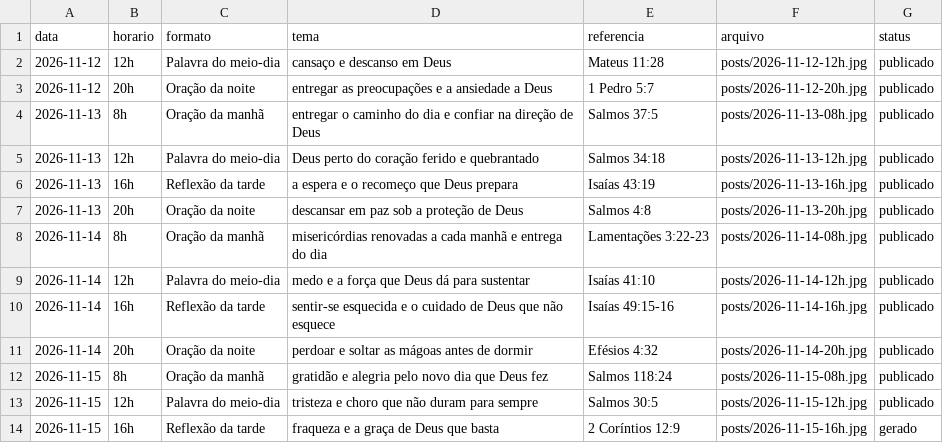
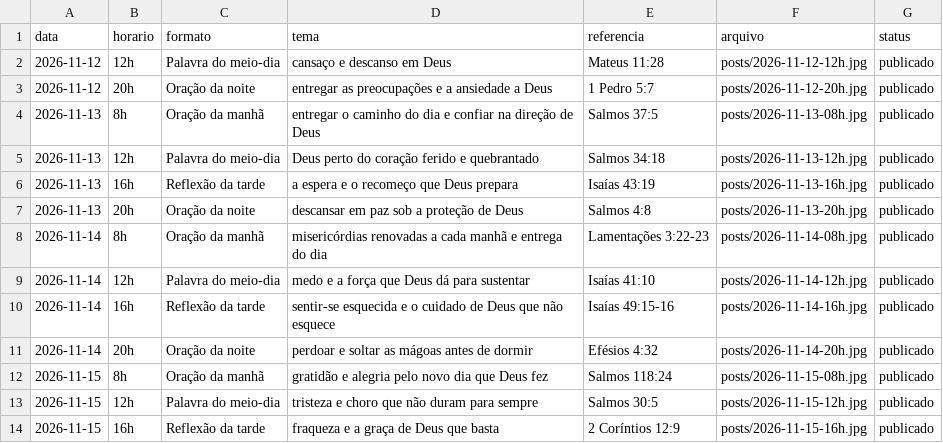
Before and after one commit to hugozizzfuark-max/ecosdomonte-posts, a CSV file: posts/historico.csv, drawn as a sheet.

```diff
--- a/posts/historico.csv
+++ b/posts/historico.csv
@@ -13,2 +13,2 @@ data,horario,formato,tema,referencia,arquivo,status
 2026-11-15,12h,Palavra do meio-dia,tristeza e choro que não duram para sempre,Salmos 30:5,posts/2026-11-15-12h.jpg,publicado
-2026-11-15,16h,Reflexão da tarde,fraqueza e a graça de Deus que basta,2 Coríntios 12:9,posts/2026-11-15-16h.jpg,gerado
+2026-11-15,16h,Reflexão da tarde,fraqueza e a graça de Deus que basta,2 Coríntios 12:9,posts/2026-11-15-16h.jpg,publicado
```
